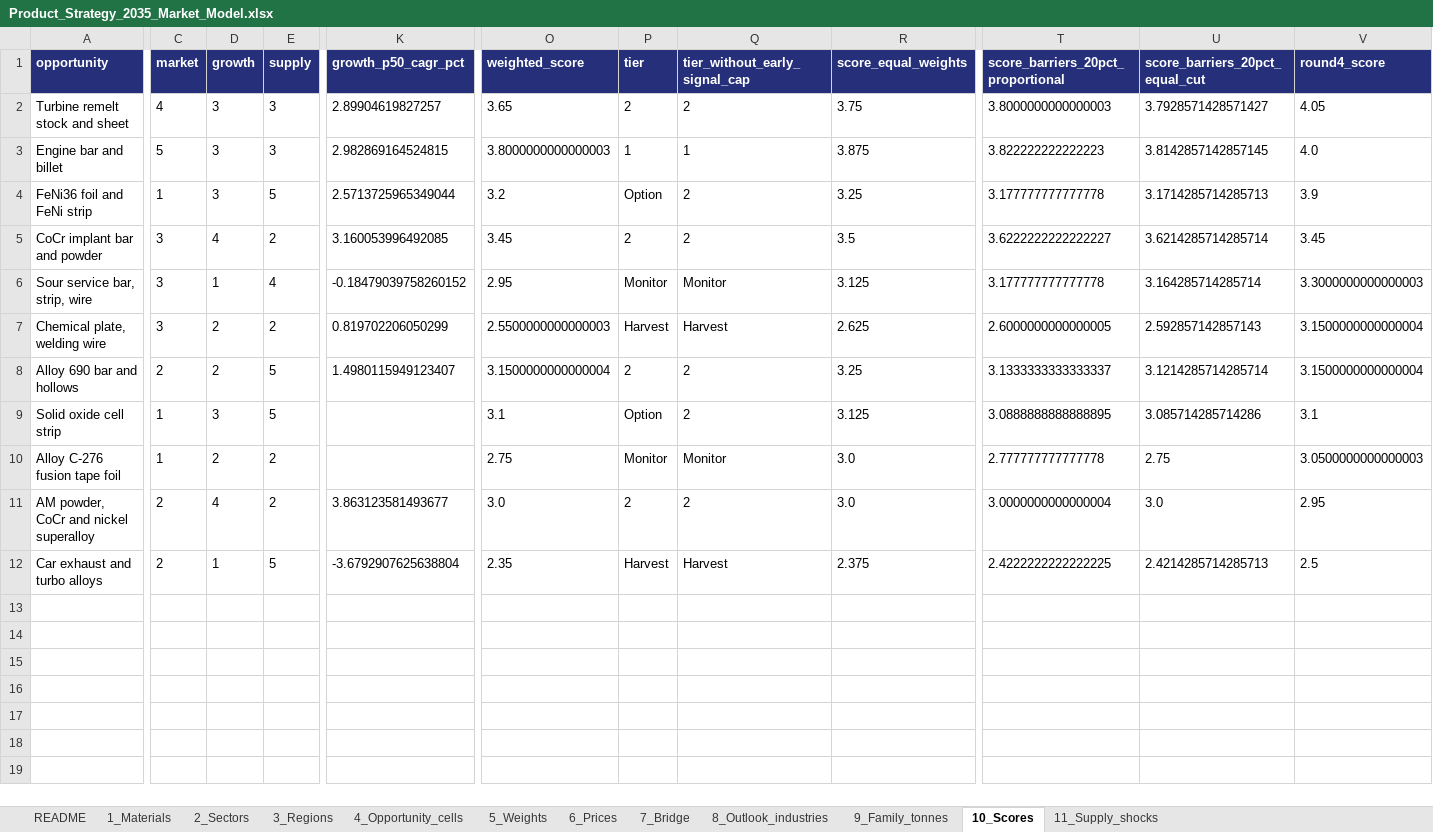
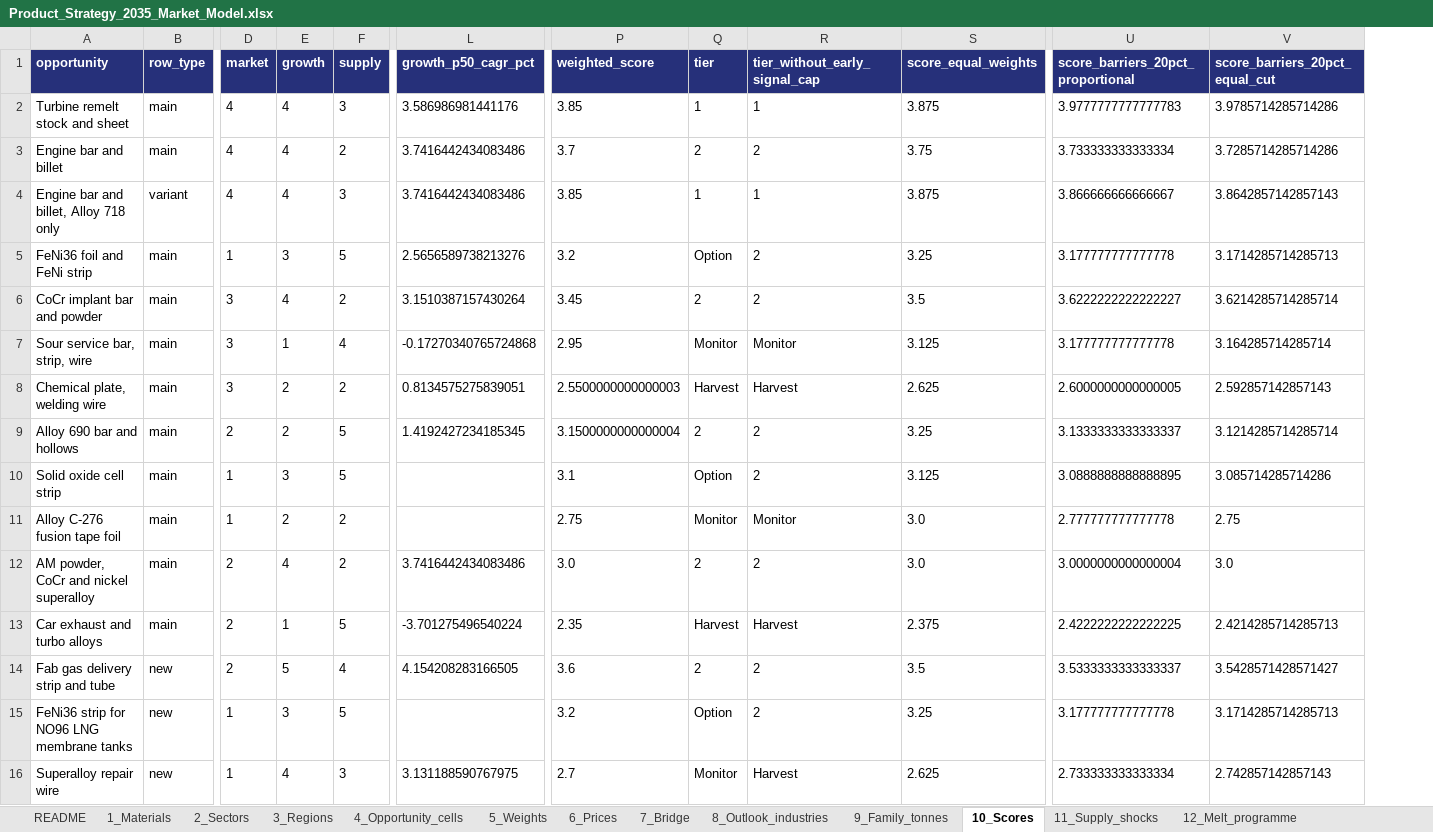
Before and after one commit to sarahgarzond/metals-strategy-2035, an Excel workbook: model/Product_Strategy_2035_Market_Model.xlsx, sheet 10_Scores, drawn as a sheet; only a part is shown, gaps mark what is left out; values as stored, in another font and other column widths than the file's, no borders; removed rows and columns are numbered as before the commit, all else as after; rows hold the shown columns only; the diff covers the shown part only; the diff names each change by its address in the sheet, - before the commit and + after, or states it on an @@ line.

```diff
--- a/model/Product_Strategy_2035_Market_Model.xlsx (sheet 10_Scores)
+++ b/model/Product_Strategy_2035_Market_Model.xlsx (sheet 10_Scores)
+sheet tab: 12_Melt_programme
+column B (row_type), rows 2-3: main | main; rows 5-13: all main
-column V (round4_score), rows 2-12: 4.05 | 4.0 | 3.9 | 3.45 | 3.3000000000000003 | 3.1500000000000004 | 3.1500000000000004 | 3.1 | 3.0500000000000003 | 2.95 | 2.5
-E2:E3 (growth): 3
+E2:E3 (growth): 4
-L2 (growth_p50_cagr_pct): 2.89904619827257
+L2 (growth_p50_cagr_pct): 3.586986981441176
-P2 (weighted_score): 3.65
+P2 (weighted_score): 3.85
-Q2 (tier): 2
+Q2 (tier): 1
-R2 (tier_without_early_signal_cap): 2
+R2 (tier_without_early_signal_cap): 1
-S2 (score_equal_weights): 3.75
+S2 (score_equal_weights): 3.875
-U2: 3.8000000000000003
+U2: 3.9777777777777783
-V2 (score_barriers_20pct_equal_cut): 3.7928571428571427
+V2 (score_barriers_20pct_equal_cut): 3.9785714285714286
-D3 (market): 5
+D3 (market): 4
-F3 (supply): 3
+F3 (supply): 2
-L3 (growth_p50_cagr_pct): 2.982869164524815
+L3 (growth_p50_cagr_pct): 3.7416442434083486
-P3 (weighted_score): 3.8000000000000003
+P3 (weighted_score): 3.7
-Q3 (tier): 1
+Q3 (tier): 2
-R3 (tier_without_early_signal_cap): 1
+R3 (tier_without_early_signal_cap): 2
-S3 (score_equal_weights): 3.875
+S3 (score_equal_weights): 3.75
-U3: 3.822222222222223
+U3: 3.733333333333334
-V3 (score_barriers_20pct_equal_cut): 3.8142857142857145
+V3 (score_barriers_20pct_equal_cut): 3.7285714285714286
+row 4: Engine bar and billet, Alloy 718 only | variant | 4 | 4 | 3 | 3.7416442434083486 | 3.85 | 1 | 1 | 3.875 | 3.866666666666667 | 3.8642857142857143
-L5 (growth_p50_cagr_pct): 2.5713725965349044
+L5 (growth_p50_cagr_pct): 2.5656589738213276
-L6 (growth_p50_cagr_pct): 3.160053996492085
+L6 (growth_p50_cagr_pct): 3.1510387157430264
-L7 (growth_p50_cagr_pct): -0.18479039758260152
+L7 (growth_p50_cagr_pct): -0.17270340765724868
-L8 (growth_p50_cagr_pct): 0.819702206050299
+L8 (growth_p50_cagr_pct): 0.8134575275839051
-L9 (growth_p50_cagr_pct): 1.4980115949123407
+L9 (growth_p50_cagr_pct): 1.4192427234185345
-L12 (growth_p50_cagr_pct): 3.863123581493677
+L12 (growth_p50_cagr_pct): 3.7416442434083486
-L13 (growth_p50_cagr_pct): -3.6792907625638804
+L13 (growth_p50_cagr_pct): -3.701275496540224
+row 14: Fab gas delivery strip and tube | new | 2 | 5 | 4 | 4.154208283166505 | 3.6 | 2 | 2 | 3.5 | 3.5333333333333337 | 3.5428571428571427
+row 15: FeNi36 strip for NO96 LNG membrane tanks | new | 1 | 3 | 5 |  | 3.2 | Option | 2 | 3.25 | 3.177777777777778 | 3.1714285714285713
+row 16: Superalloy repair wire | new | 1 | 4 | 3 | 3.131188590767975 | 2.7 | Monitor | Harvest | 2.625 | 2.733333333333334 | 2.742857142857143
```
Also changed, not shown: 3 edited cells elsewhere in this sheet, sheet 8_Outlook_industries, sheet 9_Family_tonnes, sheet 11_Supply_shocks, other sheet tabs, 39 other files.
